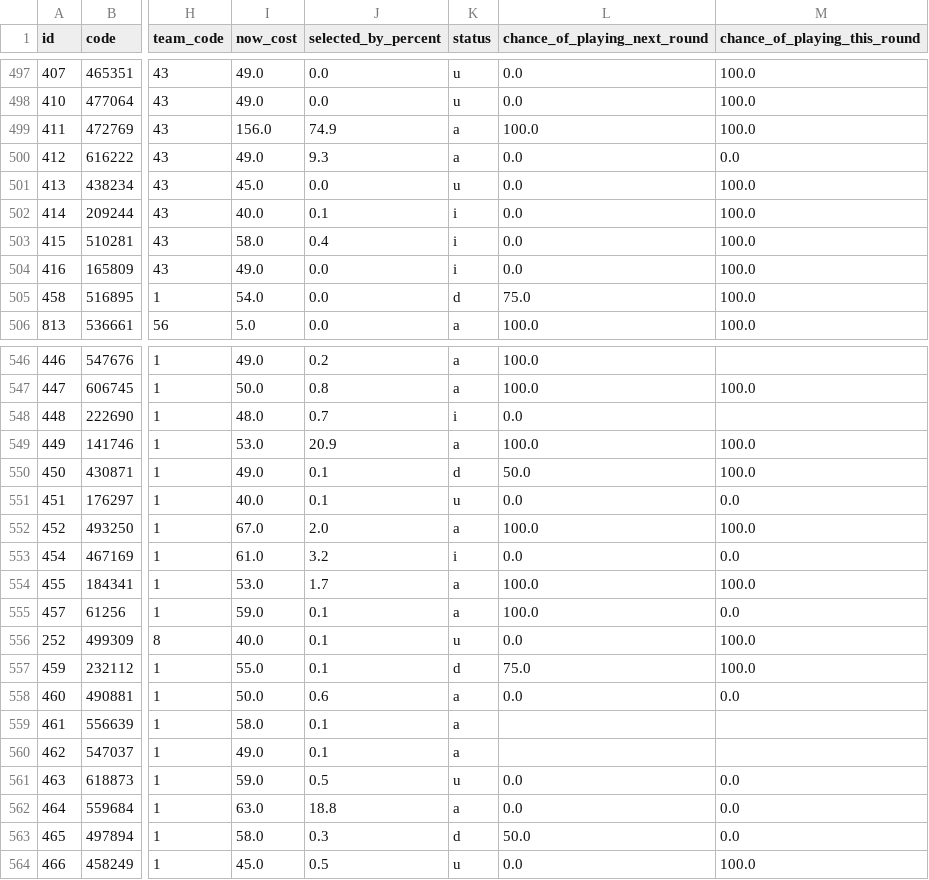
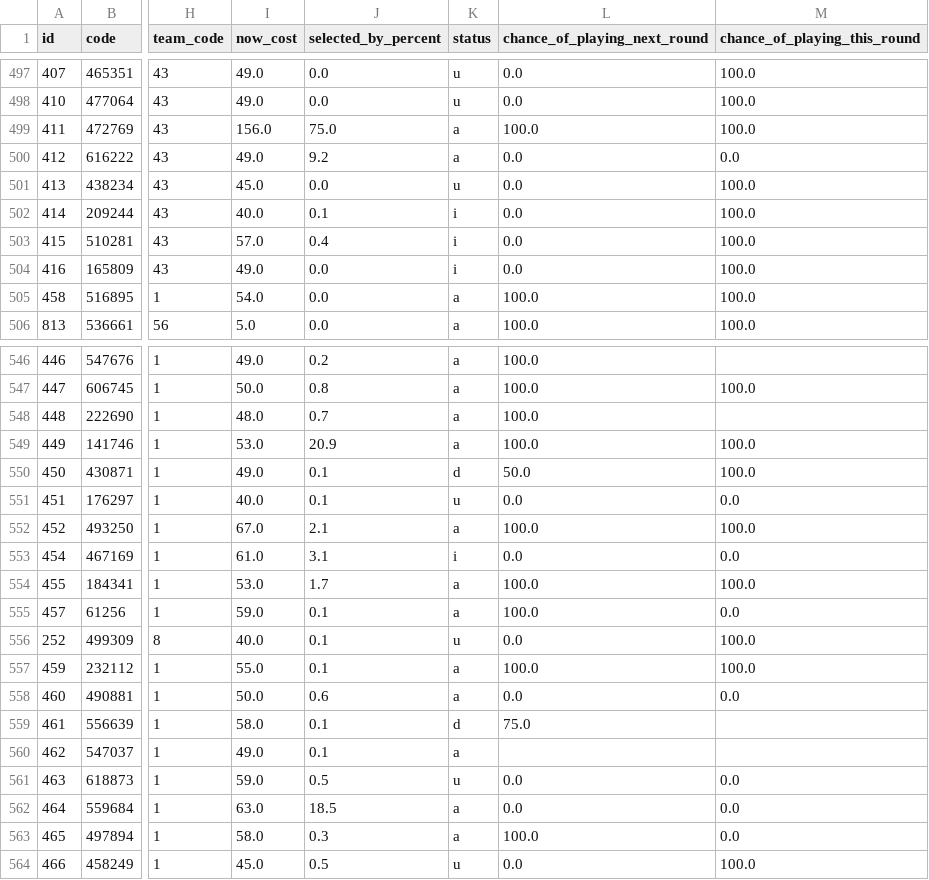
Before and after one commit to quocanhdayyy/footballmanager, a CSV file: data/players.csv, drawn as a sheet; only a part is shown, gaps mark what is left out; the diff covers the shown part only; the diff names each change by its address in the sheet, - before the commit and + after, or states it on an @@ line.

Commit message:
Pipeline run 2026-10-12 23:45 UTC

```diff
--- a/data/players.csv
+++ b/data/players.csv
-J499 (selected_by_percent): 74.9
+J499 (selected_by_percent): 75.0
-J500 (selected_by_percent): 9.3
+J500 (selected_by_percent): 9.2
-I503 (now_cost): 58.0
+I503 (now_cost): 57.0
-K505 (status): d
+K505 (status): a
-L505 (chance_of_playing_next_round): 75.0
+L505 (chance_of_playing_next_round): 100.0
-K548 (status): i
+K548 (status): a
-L548 (chance_of_playing_next_round): 0.0
+L548 (chance_of_playing_next_round): 100.0
-J552 (selected_by_percent): 2.0
+J552 (selected_by_percent): 2.1
-J553 (selected_by_percent): 3.2
+J553 (selected_by_percent): 3.1
-K557 (status): d
+K557 (status): a
-L557 (chance_of_playing_next_round): 75.0
+L557 (chance_of_playing_next_round): 100.0
-K559 (status): a
+K559 (status): d
-L559 (chance_of_playing_next_round): (empty)
+L559 (chance_of_playing_next_round): 75.0
-J562 (selected_by_percent): 18.8
+J562 (selected_by_percent): 18.5
-K563 (status): d
+K563 (status): a
-L563 (chance_of_playing_next_round): 50.0
+L563 (chance_of_playing_next_round): 100.0
```
Also changed, not shown: 71 edited cells elsewhere in this file.
